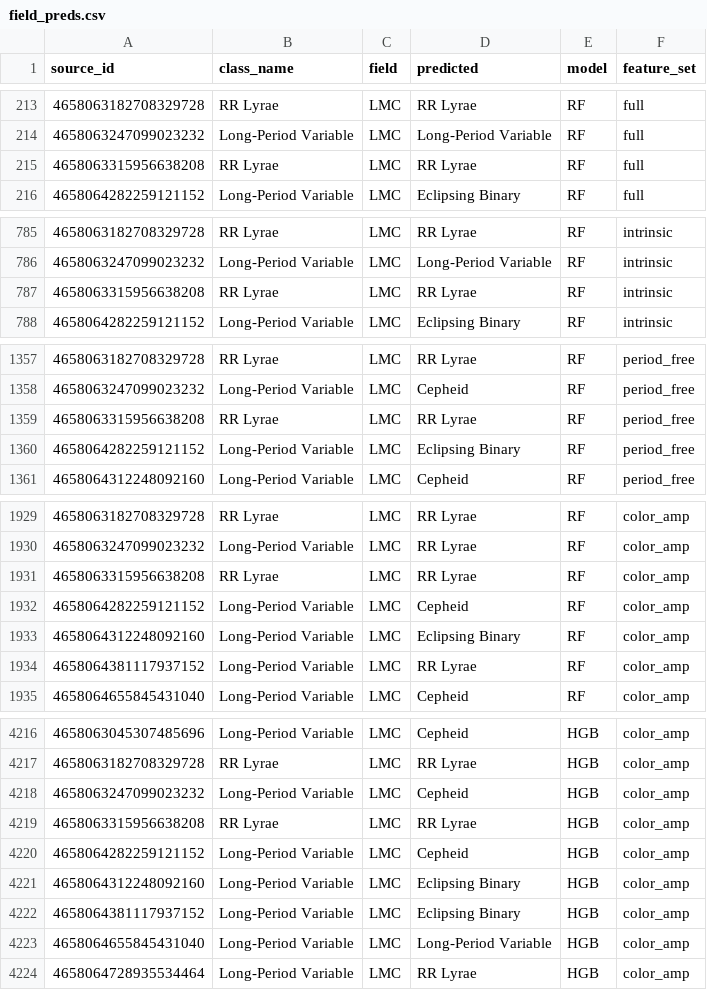
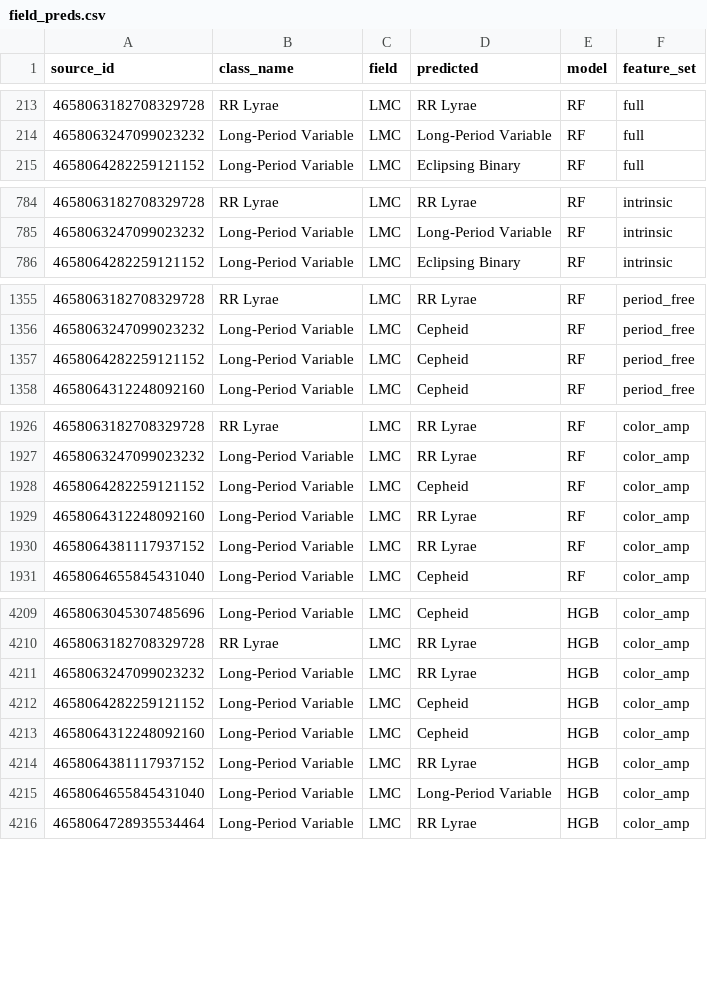
Before and after one commit to sumaitate/gaia-dr3-variable-star-classification, a CSV file: models/gaia_classification/field_preds.csv, drawn as a sheet; only a part is shown, gaps mark what is left out; the diff covers the shown part only.

```diff
--- a/models/gaia_classification/field_preds.csv
+++ b/models/gaia_classification/field_preds.csv
@@ -214,3 +214,2 @@ source_id,class_name,field,predicted,model,feature_set
 4658063247099023232,Long-Period Variable,LMC,Long-Period Variable,RF,full
-4658063315956638208,RR Lyrae,LMC,RR Lyrae,RF,full
 4658064282259121152,Long-Period Variable,LMC,Eclipsing Binary,RF,full
@@ -786,3 +785,2 @@ source_id,class_name,field,predicted,model,feature_set
 4658063247099023232,Long-Period Variable,LMC,Long-Period Variable,RF,intrinsic
-4658063315956638208,RR Lyrae,LMC,RR Lyrae,RF,intrinsic
 4658064282259121152,Long-Period Variable,LMC,Eclipsing Binary,RF,intrinsic
@@ -1358,4 +1356,3 @@ source_id,class_name,field,predicted,model,feature_set
 4658063247099023232,Long-Period Variable,LMC,Cepheid,RF,period_free
-4658063315956638208,RR Lyrae,LMC,RR Lyrae,RF,period_free
-4658064282259121152,Long-Period Variable,LMC,Eclipsing Binary,RF,period_free
+4658064282259121152,Long-Period Variable,LMC,Cepheid,RF,period_free
 4658064312248092160,Long-Period Variable,LMC,Cepheid,RF,period_free
@@ -1930,5 +1927,4 @@ source_id,class_name,field,predicted,model,feature_set
 4658063247099023232,Long-Period Variable,LMC,RR Lyrae,RF,color_amp
-4658063315956638208,RR Lyrae,LMC,RR Lyrae,RF,color_amp
 4658064282259121152,Long-Period Variable,LMC,Cepheid,RF,color_amp
-4658064312248092160,Long-Period Variable,LMC,Eclipsing Binary,RF,color_amp
+4658064312248092160,Long-Period Variable,LMC,RR Lyrae,RF,color_amp
 4658064381117937152,Long-Period Variable,LMC,RR Lyrae,RF,color_amp
@@ -4217,7 +4210,6 @@ source_id,class_name,field,predicted,model,feature_set
 4658063182708329728,RR Lyrae,LMC,RR Lyrae,HGB,color_amp
-4658063247099023232,Long-Period Variable,LMC,Cepheid,HGB,color_amp
-4658063315956638208,RR Lyrae,LMC,RR Lyrae,HGB,color_amp
+4658063247099023232,Long-Period Variable,LMC,RR Lyrae,HGB,color_amp
 4658064282259121152,Long-Period Variable,LMC,Cepheid,HGB,color_amp
-4658064312248092160,Long-Period Variable,LMC,Eclipsing Binary,HGB,color_amp
-4658064381117937152,Long-Period Variable,LMC,Eclipsing Binary,HGB,color_amp
+4658064312248092160,Long-Period Variable,LMC,Cepheid,HGB,color_amp
+4658064381117937152,Long-Period Variable,LMC,RR Lyrae,HGB,color_amp
 4658064655845431040,Long-Period Variable,LMC,Long-Period Variable,HGB,color_amp
```
Also changed, not shown: 3 removed rows and 124 edited cells elsewhere in this file, models/cv.csv, models/gaia_classification/ablation.csv, 18 other files.
